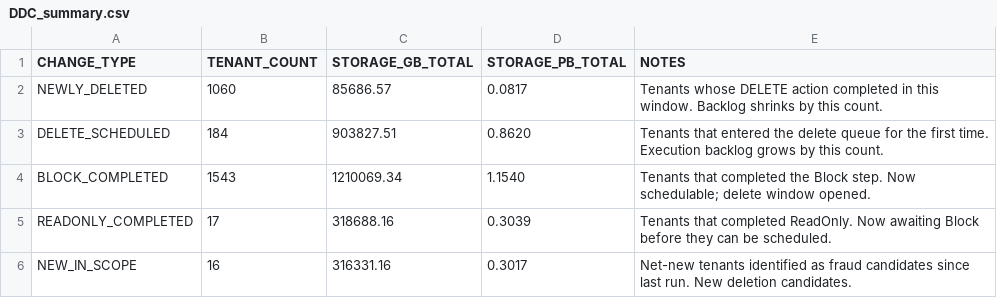
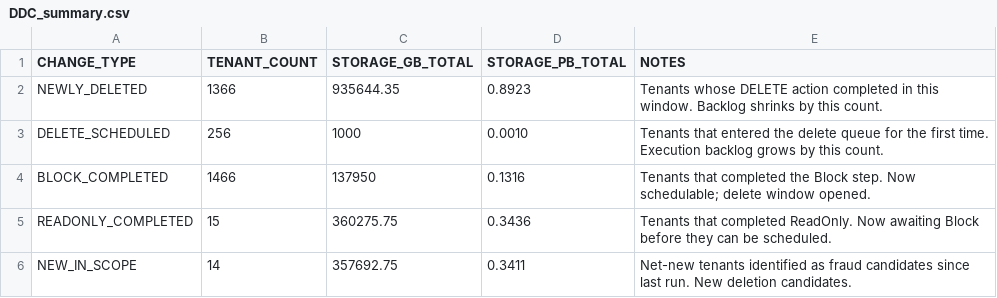
Before and after one commit to varunvaithy/fab-biweekly-dashboard, a CSV file: deletion-plan/Results for Dashboard/DDC_summary.csv, drawn as a sheet.

```diff
--- a/deletion-plan/Results for Dashboard/DDC_summary.csv
+++ b/deletion-plan/Results for Dashboard/DDC_summary.csv
@@ -1,6 +1,6 @@
 CHANGE_TYPE,TENANT_COUNT,STORAGE_GB_TOTAL,STORAGE_PB_TOTAL,NOTES
-NEWLY_DELETED,1060,85686.57,0.0817,Tenants whose DELETE action completed in this window. Backlog shrinks by this count.
-DELETE_SCHEDULED,184,903827.51,0.8620,Tenants that entered the delete queue for the first time. Execution backlog grows by this count.
-BLOCK_COMPLETED,1543,1210069.34,1.1540,Tenants that completed the Block step. Now schedulable; delete window opened.
-READONLY_COMPLETED,17,318688.16,0.3039,Tenants that completed ReadOnly. Now awaiting Block before they can be scheduled.
-NEW_IN_SCOPE,16,316331.16,0.3017,Net-new tenants identified as fraud candidates since last run. New deletion candidates.
+NEWLY_DELETED,1366,935644.35,0.8923,Tenants whose DELETE action completed in this window. Backlog shrinks by this count.
+DELETE_SCHEDULED,256,1000,0.0010,Tenants that entered the delete queue for the first time. Execution backlog grows by this count.
+BLOCK_COMPLETED,1466,137950,0.1316,Tenants that completed the Block step. Now schedulable; delete window opened.
+READONLY_COMPLETED,15,360275.75,0.3436,Tenants that completed ReadOnly. Now awaiting Block before they can be scheduled.
+NEW_IN_SCOPE,14,357692.75,0.3411,Net-new tenants identified as fraud candidates since last run. New deletion candidates.
```
Also changed, not shown: deletion-plan/Results for Dashboard/DD1.csv, deletion-plan/Results for Dashboard/DD2.csv, 10 other files.
